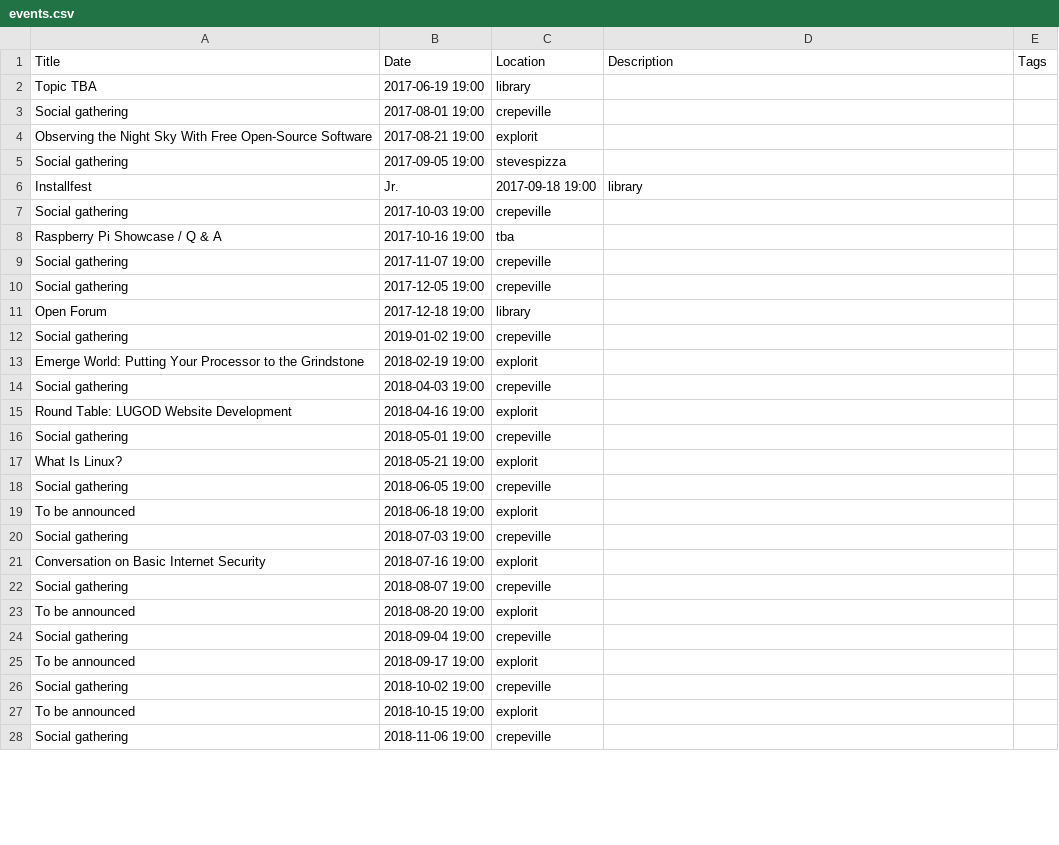
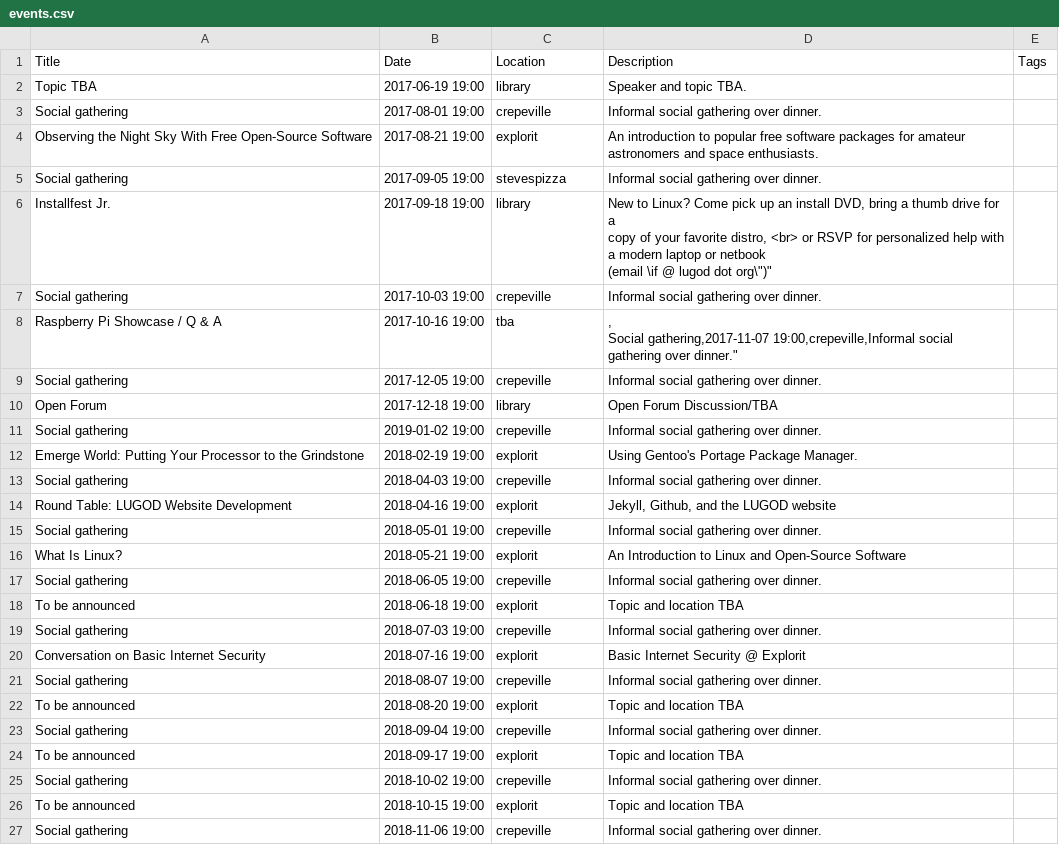
Before and after one commit to ericrasmussen/lugod.org, a CSV file: _data/events.csv, drawn as a sheet; only a part is shown; the diff covers the shown part only.

Commit message:
updating events calendar and tweaking dropdown CSS to eliminate deadzone

```diff
--- a/_data/events.csv
+++ b/_data/events.csv
@@ -1,28 +1,30 @@
 Title,Date,Location,Description,Tags
-Topic TBA,2017-06-19 19:00,library,,
-Social gathering,2017-08-01 19:00,crepeville,,
-Observing the Night Sky With Free Open-Source Software,2017-08-21 19:00,explorit,,
-Social gathering,2017-09-05 19:00,stevespizza,,
-Installfest, Jr.,2017-09-18 19:00,library,,
-Social gathering,2017-10-03 19:00,crepeville,,
-Raspberry Pi Showcase / Q & A,2017-10-16 19:00,tba,,
-Social gathering,2017-11-07 19:00,crepeville,,
-Social gathering,2017-12-05 19:00,crepeville,,
-Open Forum,2017-12-18 19:00,library,,
-Social gathering,2019-01-02 19:00,crepeville,,
-Emerge World: Putting Your Processor to the Grindstone,2018-02-19 19:00,explorit,,
-Social gathering,2018-04-03 19:00,crepeville,,
-Round Table: LUGOD Website Development,2018-04-16 19:00,explorit,,
-Social gathering,2018-05-01 19:00,crepeville,,
-What Is Linux?,2018-05-21 19:00,explorit,,
-Social gathering,2018-06-05 19:00,crepeville,,
-To be announced,2018-06-18 19:00,explorit,,
-Social gathering,2018-07-03 19:00,crepeville,,
-Conversation on Basic Internet Security,2018-07-16 19:00,explorit,,
-Social gathering,2018-08-07 19:00,crepeville,,
-To be announced,2018-08-20 19:00,explorit,,
-Social gathering,2018-09-04 19:00,crepeville,,
-To be announced,2018-09-17 19:00,explorit,,
-Social gathering,2018-10-02 19:00,crepeville,,
-To be announced,2018-10-15 19:00,explorit,,
-Social gathering,2018-11-06 19:00,crepeville,,
+Topic TBA,2017-06-19 19:00,library,"Speaker and topic TBA.",
+Social gathering,2017-08-01 19:00,crepeville,"Informal social gathering over dinner.",
+Observing the Night Sky With Free Open-Source Software,2017-08-21 19:00,explorit,"An introduction to popular free software packages for amateur astronomers and space enthusiasts.",
+Social gathering,2017-09-05 19:00,stevespizza,"Informal social gathering over dinner.",
+Installfest Jr.,2017-09-18 19:00,library,"New to Linux? Come pick up an install DVD, bring a thumb drive for a
+   copy of your favorite distro, <br> or RSVP for personalized help with a modern laptop or netbook
+   (email \"if @ lugod dot org\")",
+Social gathering,2017-10-03 19:00,crepeville,"Informal social gathering over dinner.",
+Raspberry Pi Showcase / Q & A,2017-10-16 19:00,tba,",
+Social gathering,2017-11-07 19:00,crepeville,"Informal social gathering over dinner.",
+Social gathering,2017-12-05 19:00,crepeville,"Informal social gathering over dinner.",
+Open Forum,2017-12-18 19:00,library,"Open Forum Discussion/TBA" ,
+Social gathering,2019-01-02 19:00,crepeville,"Informal social gathering over dinner.",
+Emerge World: Putting Your Processor to the Grindstone,2018-02-19 19:00,explorit,"Using Gentoo's Portage Package Manager." ,
+Social gathering,2018-04-03 19:00,crepeville,"Informal social gathering over dinner.",
+Round Table: LUGOD Website Development,2018-04-16 19:00,explorit,"Jekyll, Github, and the LUGOD website" ,
+Social gathering,2018-05-01 19:00,crepeville,"Informal social gathering over dinner.",
+What Is Linux?,2018-05-21 19:00,explorit,"An Introduction to Linux and Open-Source Software" ,
+Social gathering,2018-06-05 19:00,crepeville,"Informal social gathering over dinner.",
+To be announced,2018-06-18 19:00,explorit,"Topic and location TBA" ,
+Social gathering,2018-07-03 19:00,crepeville,"Informal social gathering over dinner.",
+Conversation on Basic Internet Security,2018-07-16 19:00,explorit,"Basic Internet Security @ Explorit" ,
+Social gathering,2018-08-07 19:00,crepeville,"Informal social gathering over dinner.",
+To be announced,2018-08-20 19:00,explorit,"Topic and location TBA" ,
+Social gathering,2018-09-04 19:00,crepeville,"Informal social gathering over dinner.",
+To be announced,2018-09-17 19:00,explorit,"Topic and location TBA" ,
+Social gathering,2018-10-02 19:00,crepeville,"Informal social gathering over dinner.",
+To be announced,2018-10-15 19:00,explorit,"Topic and location TBA" ,
+Social gathering,2018-11-06 19:00,crepeville,"Informal social gathering over dinner.",
```
Also changed, not shown: 8 edited cells elsewhere in this file, 3 other files.
